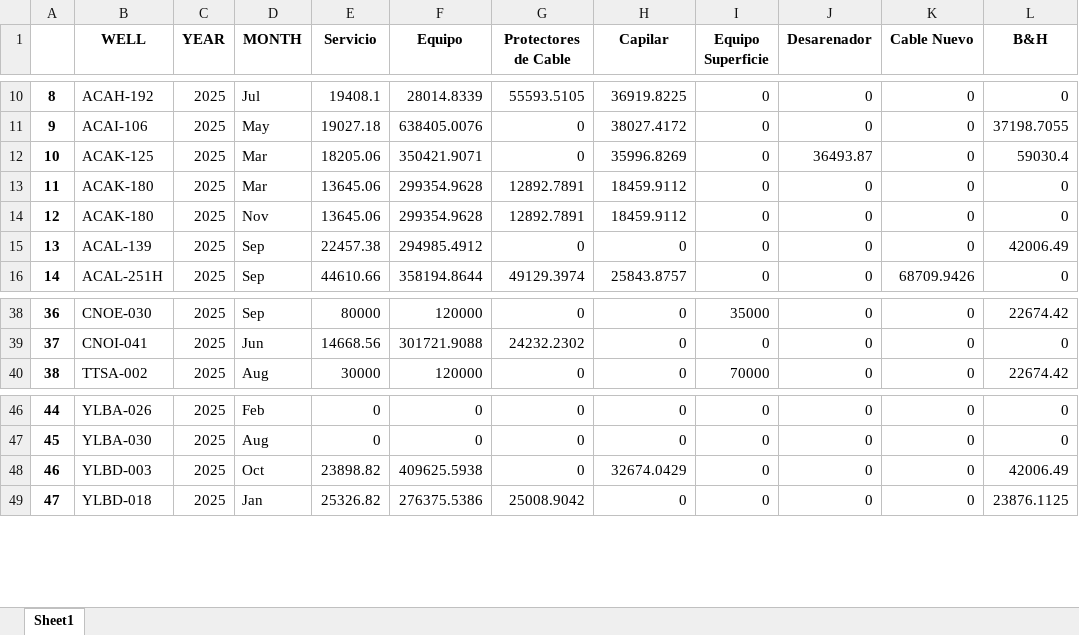
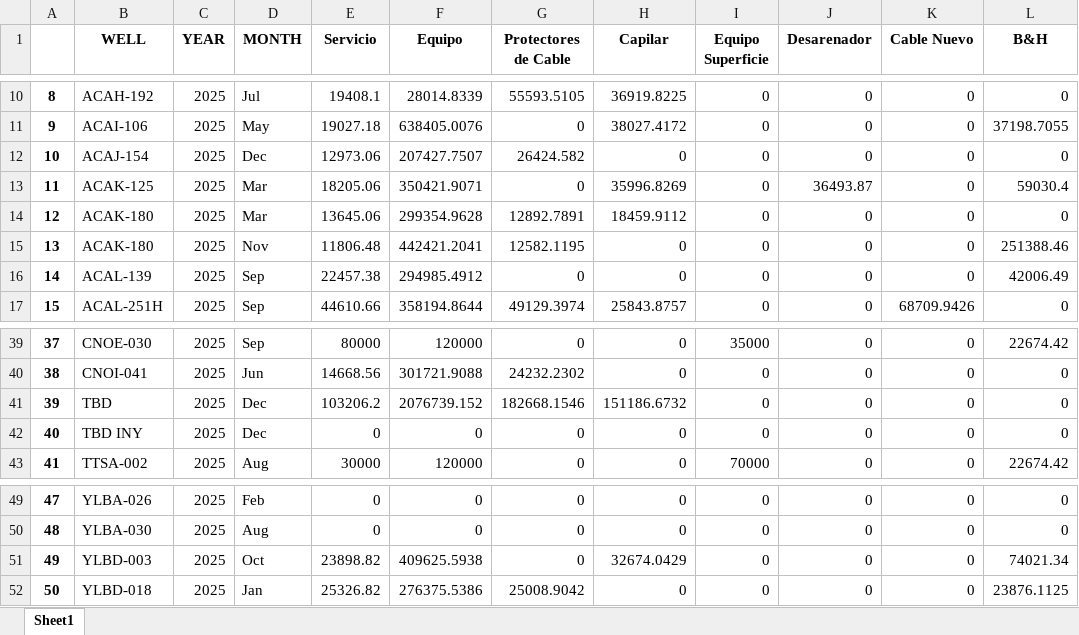
Before and after one commit to FranCumbal/BudgetToolBK, an Excel workbook: summary/als/grouped_cotizacion.xlsx, sheet Sheet1, drawn as a sheet; only a part is shown, gaps mark what is left out; values as stored, in another font and other column widths than the file's, no borders; addresses are those after the commit; the diff names each change by its address in the sheet, - before the commit and + after, or states it on an @@ line.

```diff
--- a/summary/als/grouped_cotizacion.xlsx (sheet Sheet1)
+++ b/summary/als/grouped_cotizacion.xlsx (sheet Sheet1)
+row 12: 10 | ACAJ-154 | 2025 | Dec | 12973.06 | 207427.7507 | 26424.582 | 0 | 0 | 0 | 0 | 0
@@ column A renumbered from row 13 down @@
-E15 (Servicio): 13645.06
+E15 (Servicio): 11806.48
-F15 (Equipo): 299354.9628
+F15 (Equipo): 442421.2041
-G15 (Protectores de Cable): 12892.7891
+G15 (Protectores de Cable): 12582.1195
-H15 (Capilar): 18459.9112
+H15 (Capilar): 0
-L15 (B&H): 0
+L15 (B&H): 251388.46
+row 41: 39 | TBD | 2025 | Dec | 103206.2 | 2076739.152 | 182668.1546 | 151186.6732 | 0 | 0 | 0 | 0
+row 42: 40 | TBD INY | 2025 | Dec | 0 | 0 | 0 | 0 | 0 | 0 | 0 | 0
-L51 (B&H): 42006.49
+L51 (B&H): 74021.34
```
Also changed, not shown: als-salida.xlsx, summary/als/deviations.xlsx, 9 other files.
